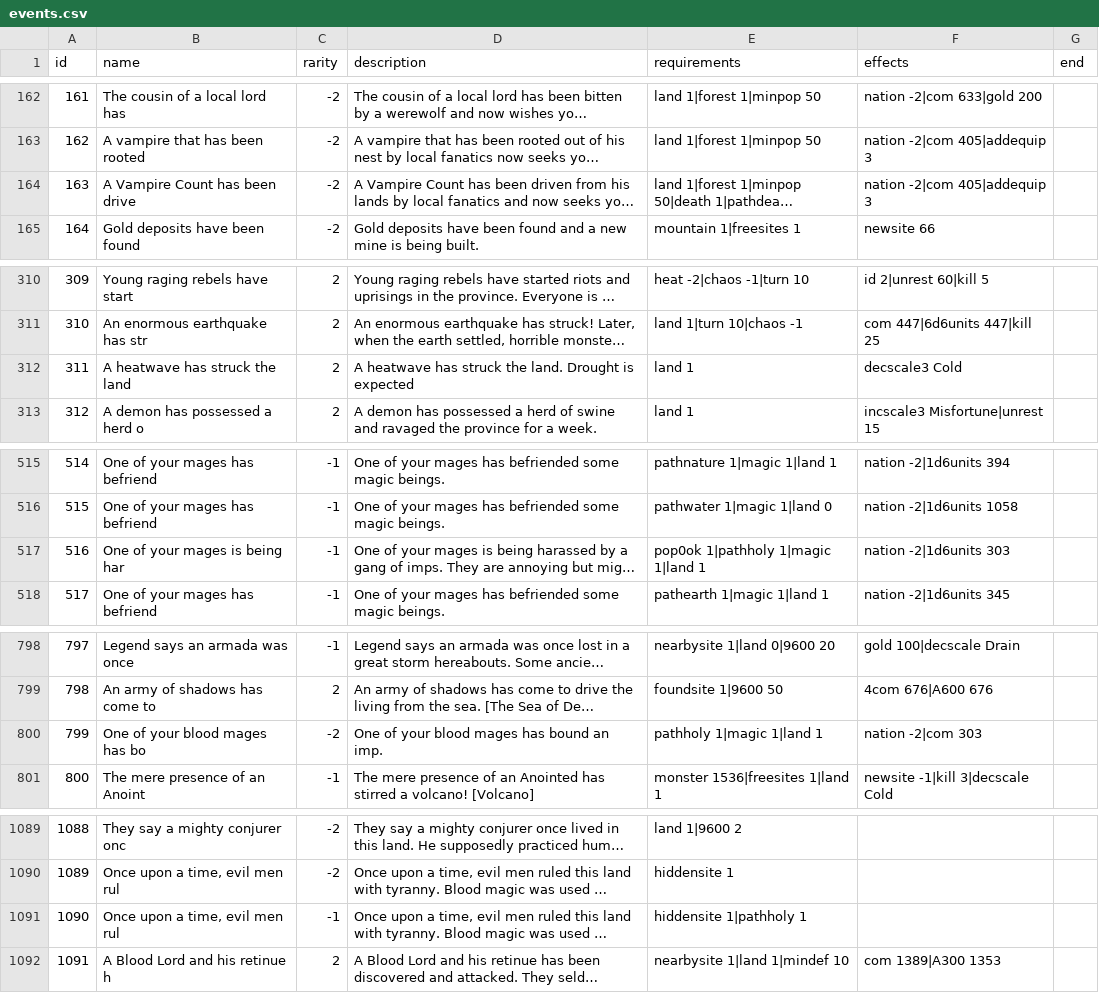
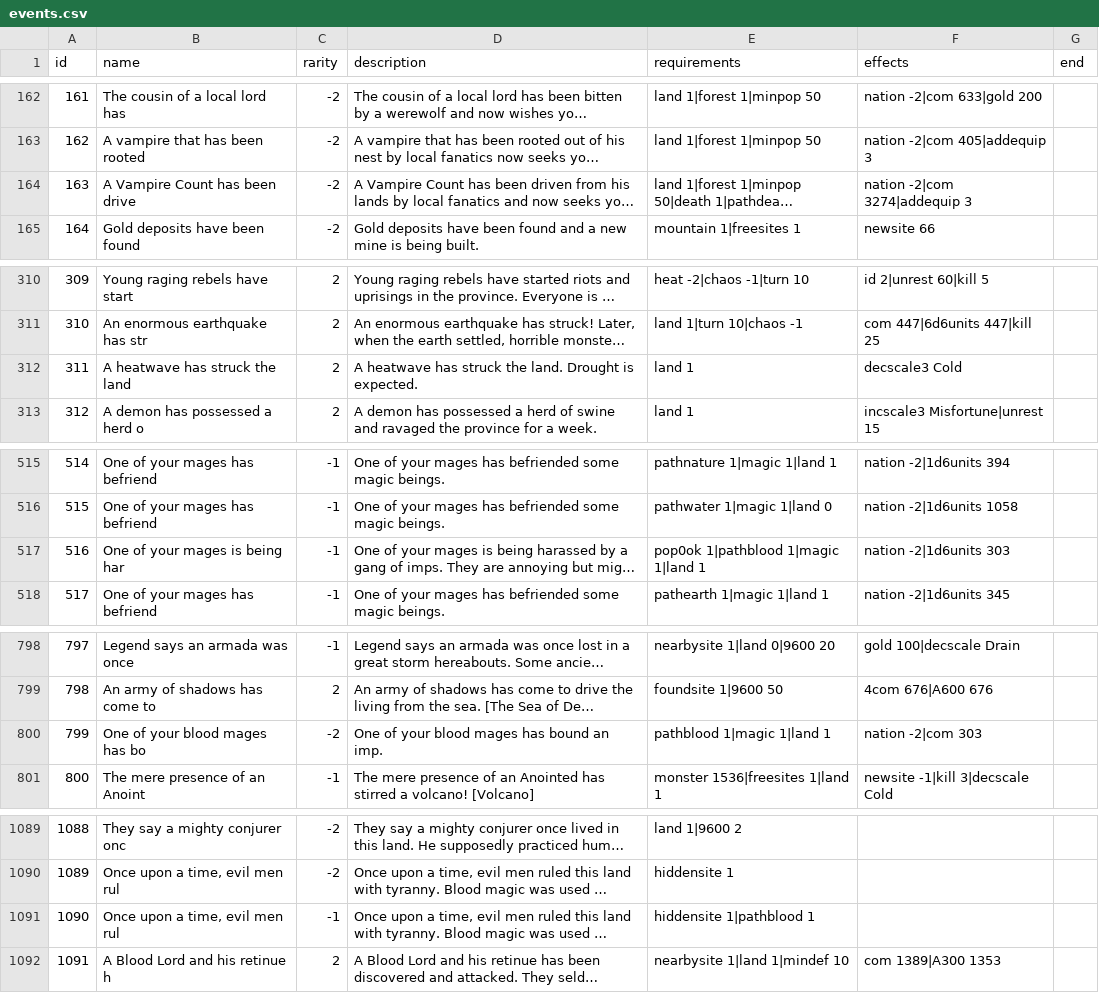
Before and after one commit to larzm42/dom6inspector, a CSV file: gamedata/events.csv, drawn as a sheet; only a part is shown, gaps mark what is left out; long unchanged cells end in …; the diff covers the shown part only; the diff names each change by its address in the sheet, - before the commit and + after, or states it on an @@ line.

```diff
--- a/gamedata/events.csv
+++ b/gamedata/events.csv
-F164 (effects): nation -2|com 405|addequip 3
+F164 (effects): nation -2|com 3274|addequip 3
-D312 (description): …Drought is expected
+D312 (description): …Drought is expected.
-E517 (requirements): pop0ok 1|pathholy 1|magic 1|land 1
+E517 (requirements): pop0ok 1|pathblood 1|magic 1|land 1
-E800 (requirements): pathholy 1|magic 1|land 1
+E800 (requirements): pathblood 1|magic 1|land 1
-E1091 (requirements): hiddensite 1|pathholy 1
+E1091 (requirements): hiddensite 1|pathblood 1
```
Also changed, not shown: 37 edited cells elsewhere in this file, 2 other files.
